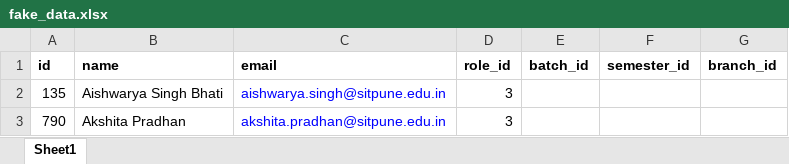
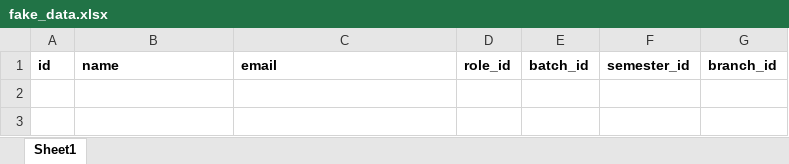
Before and after one commit to AishwaryaSingh/DayMan, an Excel workbook: public/fake_data.xlsx, sheet Sheet1, drawn as a sheet; values as stored, in another font and other column widths than the file's, no borders; the diff names each change by its address in the sheet, - before the commit and + after, or states it on an @@ line.

```diff
--- a/public/fake_data.xlsx (sheet Sheet1)
+++ b/public/fake_data.xlsx (sheet Sheet1)
-row 2: 135 | Aishwarya Singh Bhati | aishwarya.singh@sitpune.edu.in | 3
-row 3: 790 | Akshita Pradhan | akshita.pradhan@sitpune.edu.in | 3
```
Also changed, not shown: public/data.xlsx, 4 other files.
